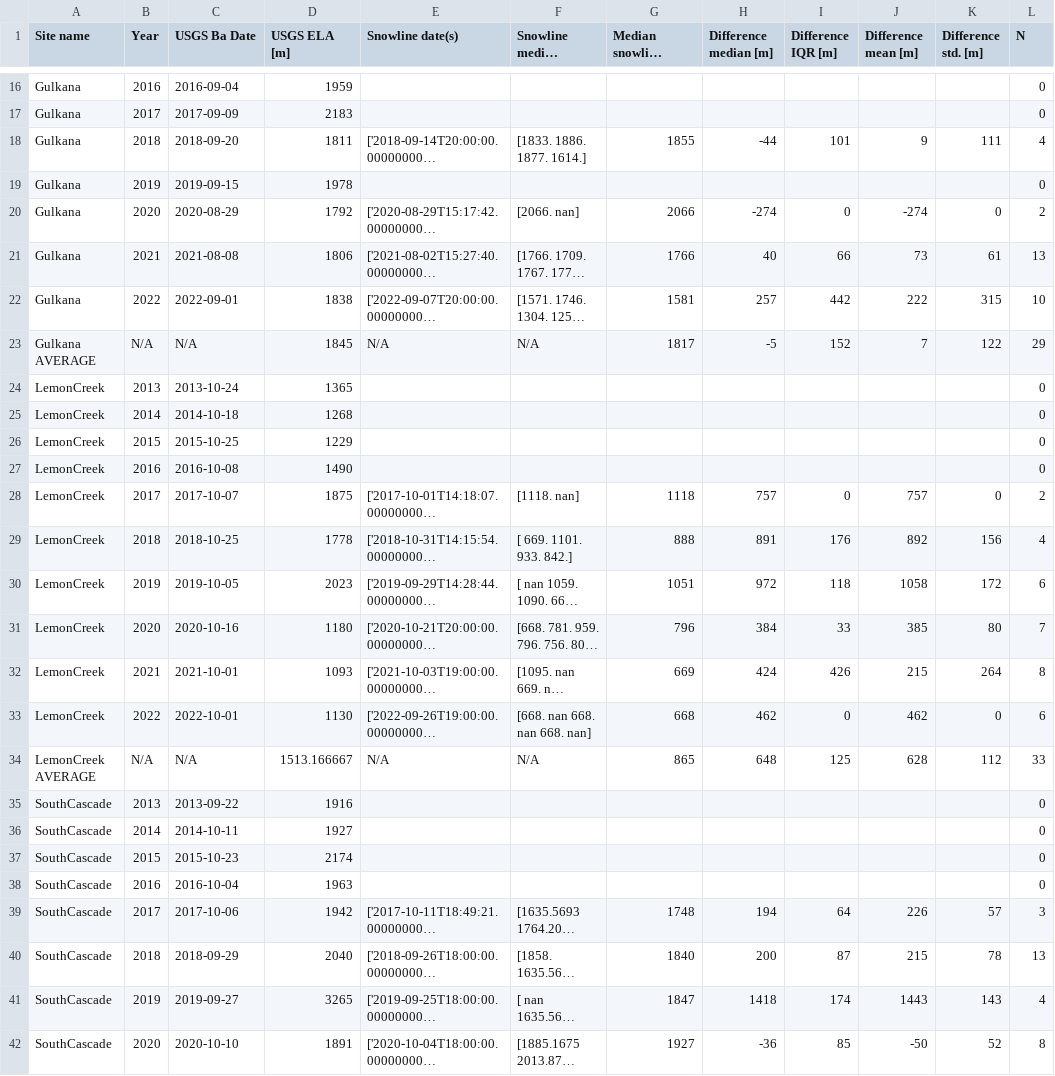
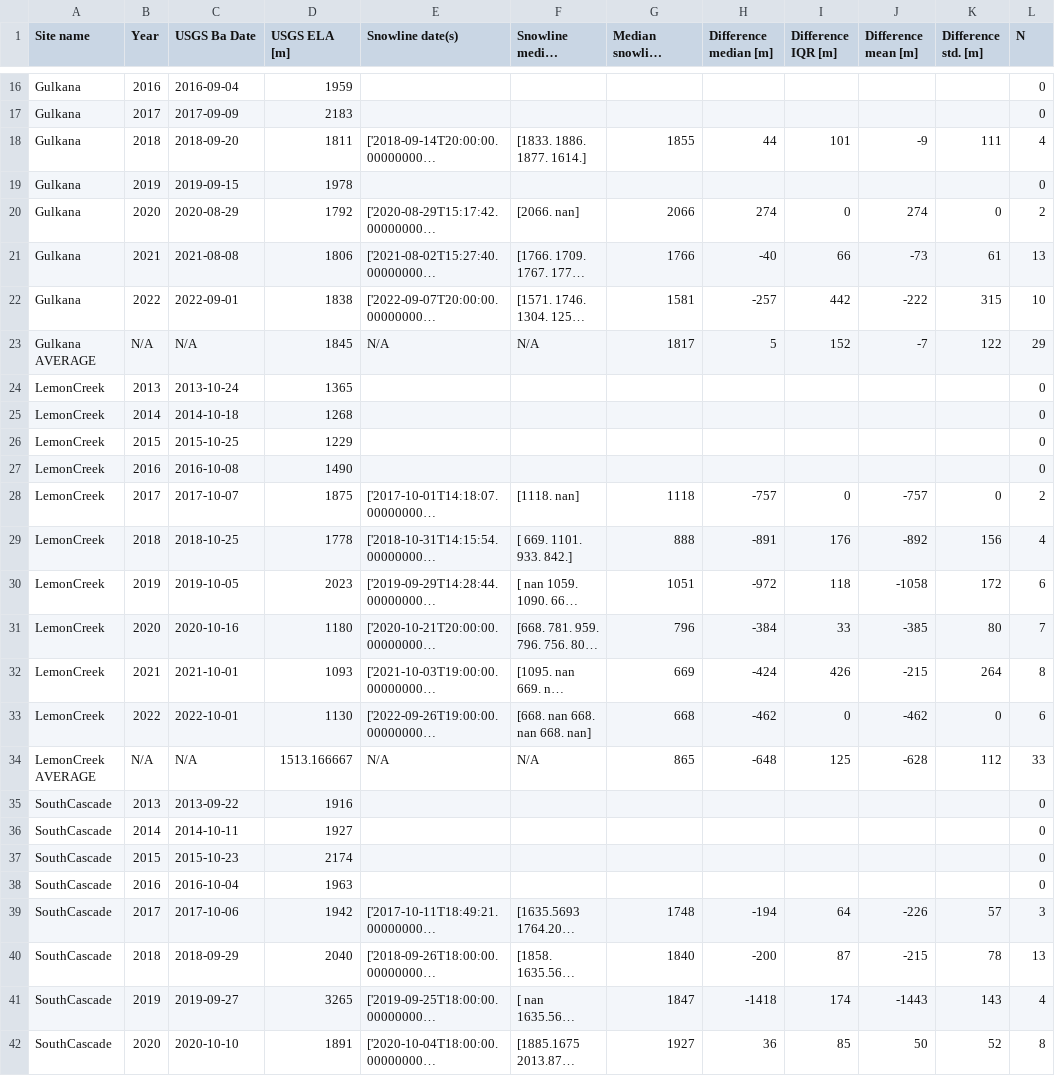
Before and after one commit to RaineyAbe/glacier-snow-cover-mapping, a CSV file: inputs-outputs/USGS_ELA_comparison_stats.csv, drawn as a sheet; only a part is shown, gaps mark what is left out; long unchanged cells end in …; the diff covers the shown part only; the diff names each change by its address in the sheet, - before the commit and + after, or states it on an @@ line.

```diff
--- a/inputs-outputs/USGS_ELA_comparison_stats.csv
+++ b/inputs-outputs/USGS_ELA_comparison_stats.csv
-H18 (Difference median [m]): -44
+H18 (Difference median [m]): 44
-J18 (Difference mean [m]): 9
+J18 (Difference mean [m]): -9
-H20 (Difference median [m]): -274
+H20 (Difference median [m]): 274
-J20 (Difference mean [m]): -274
+J20 (Difference mean [m]): 274
-H21 (Difference median [m]): 40
+H21 (Difference median [m]): -40
-J21 (Difference mean [m]): 73
+J21 (Difference mean [m]): -73
-H22 (Difference median [m]): 257
+H22 (Difference median [m]): -257
-J22 (Difference mean [m]): 222
+J22 (Difference mean [m]): -222
-H23 (Difference median [m]): -5
+H23 (Difference median [m]): 5
-J23 (Difference mean [m]): 7
+J23 (Difference mean [m]): -7
-H28 (Difference median [m]): 757
+H28 (Difference median [m]): -757
-J28 (Difference mean [m]): 757
+J28 (Difference mean [m]): -757
-H29 (Difference median [m]): 891
+H29 (Difference median [m]): -891
-J29 (Difference mean [m]): 892
+J29 (Difference mean [m]): -892
-H30 (Difference median [m]): 972
+H30 (Difference median [m]): -972
-J30 (Difference mean [m]): 1058
+J30 (Difference mean [m]): -1058
-H31 (Difference median [m]): 384
+H31 (Difference median [m]): -384
-J31 (Difference mean [m]): 385
+J31 (Difference mean [m]): -385
-H32 (Difference median [m]): 424
+H32 (Difference median [m]): -424
-J32 (Difference mean [m]): 215
+J32 (Difference mean [m]): -215
-H33 (Difference median [m]): 462
+H33 (Difference median [m]): -462
-J33 (Difference mean [m]): 462
+J33 (Difference mean [m]): -462
-H34 (Difference median [m]): 648
+H34 (Difference median [m]): -648
-J34 (Difference mean [m]): 628
+J34 (Difference mean [m]): -628
-H39 (Difference median [m]): 194
+H39 (Difference median [m]): -194
-J39 (Difference mean [m]): 226
+J39 (Difference mean [m]): -226
-H40 (Difference median [m]): 200
+H40 (Difference median [m]): -200
-J40 (Difference mean [m]): 215
+J40 (Difference mean [m]): -215
-H41 (Difference median [m]): 1418
+H41 (Difference median [m]): -1418
-J41 (Difference mean [m]): 1443
+J41 (Difference mean [m]): -1443
-H42 (Difference median [m]): -36
+H42 (Difference median [m]): 36
-J42 (Difference mean [m]): -50
+J42 (Difference mean [m]): 50
```
Also changed, not shown: 33 edited cells elsewhere in this file, 4 other files.
